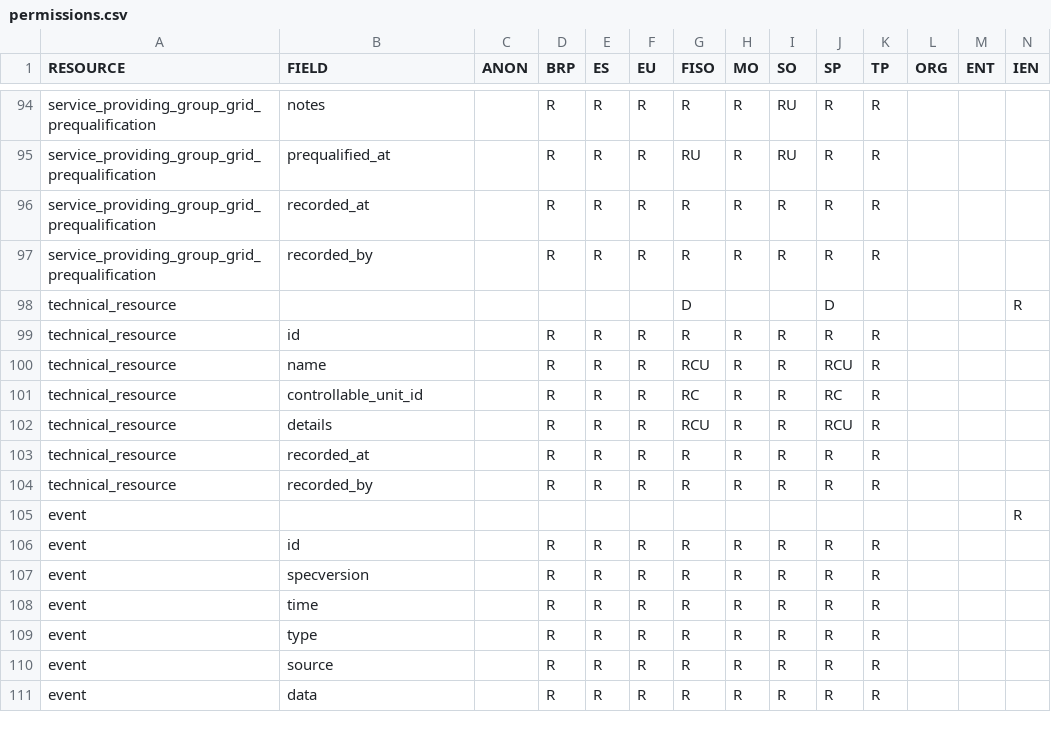
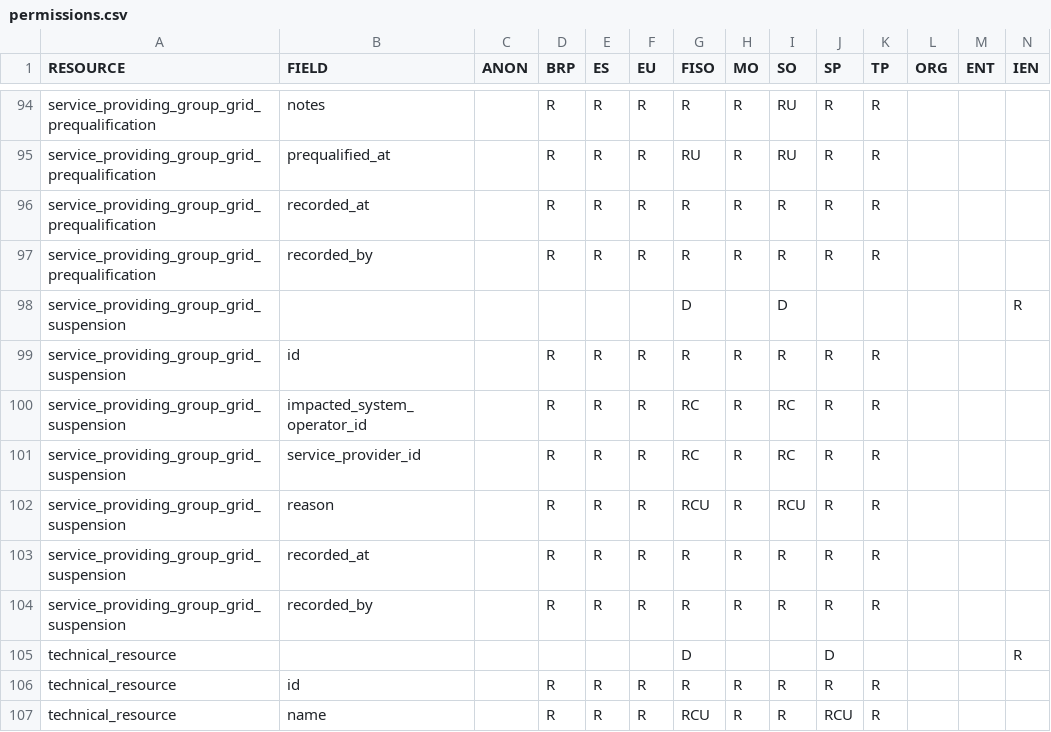
Before and after one commit to elhub/flex-information-system, a CSV file: local/input/permissions.csv, drawn as a sheet; only a part is shown, gaps mark what is left out; the shorter side is filled out with more unchanged rows.

Commit message:
feat: add SPG grid suspension resource (FLEX-760)

```diff
--- a/local/input/permissions.csv
+++ b/local/input/permissions.csv
@@ -97,2 +97,9 @@ service_providing_group_grid_prequalification;recorded_at;;R;R;R;R;R;R;R;R;;;
 service_providing_group_grid_prequalification;recorded_by;;R;R;R;R;R;R;R;R;;;
+service_providing_group_grid_suspension;;;;;;D;;D;;;;;R
+service_providing_group_grid_suspension;id;;R;R;R;R;R;R;R;R;;;
+service_providing_group_grid_suspension;impacted_system_operator_id;;R;R;R;RC;R;RC;R;R;;;
+service_providing_group_grid_suspension;service_provider_id;;R;R;R;RC;R;RC;R;R;;;
+service_providing_group_grid_suspension;reason;;R;R;R;RCU;R;RCU;R;R;;;
+service_providing_group_grid_suspension;recorded_at;;R;R;R;R;R;R;R;R;;;
+service_providing_group_grid_suspension;recorded_by;;R;R;R;R;R;R;R;R;;;
 technical_resource;;;;;;D;;;D;;;;R
```
Also changed, not shown: 2 other files.
